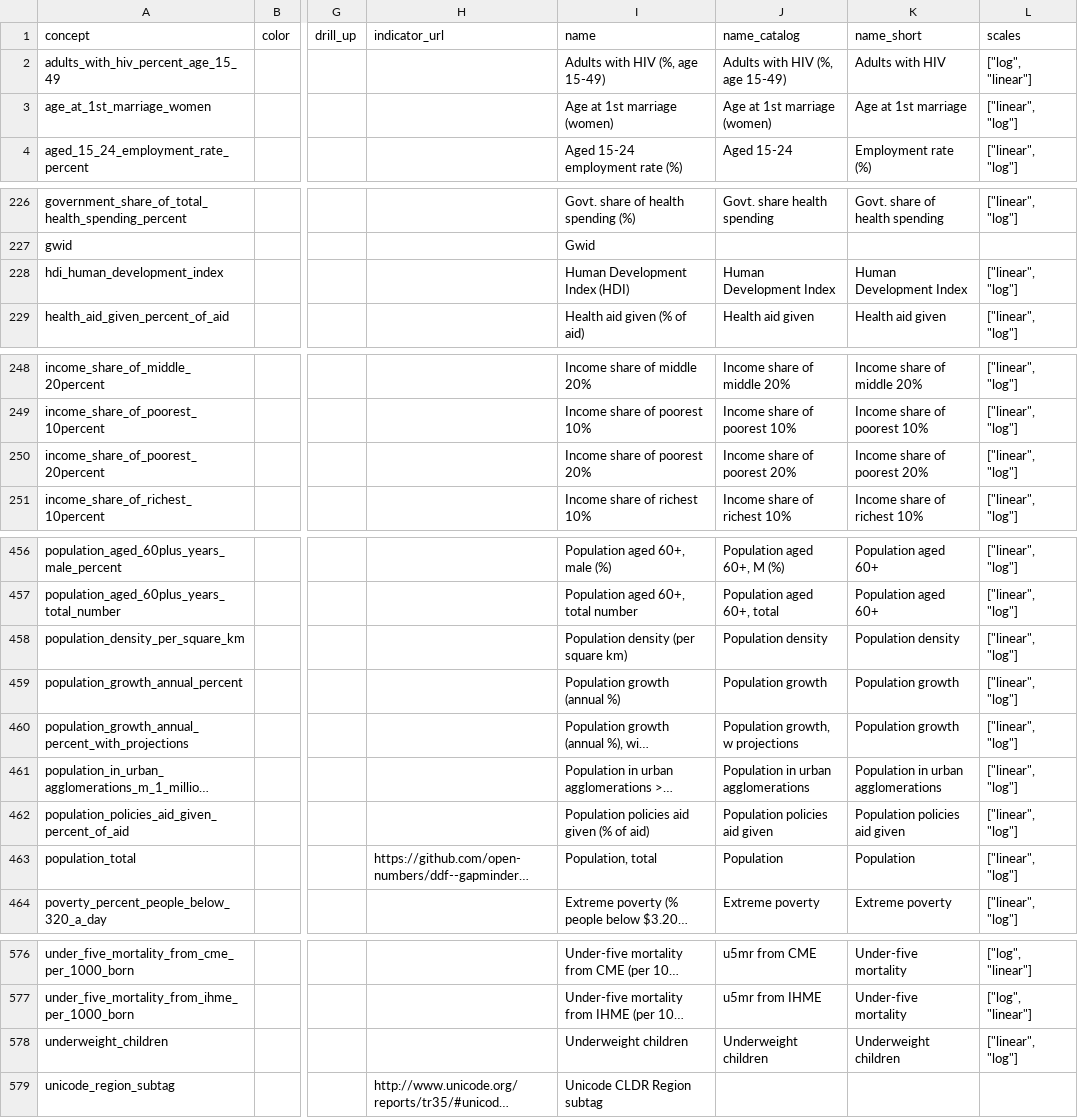
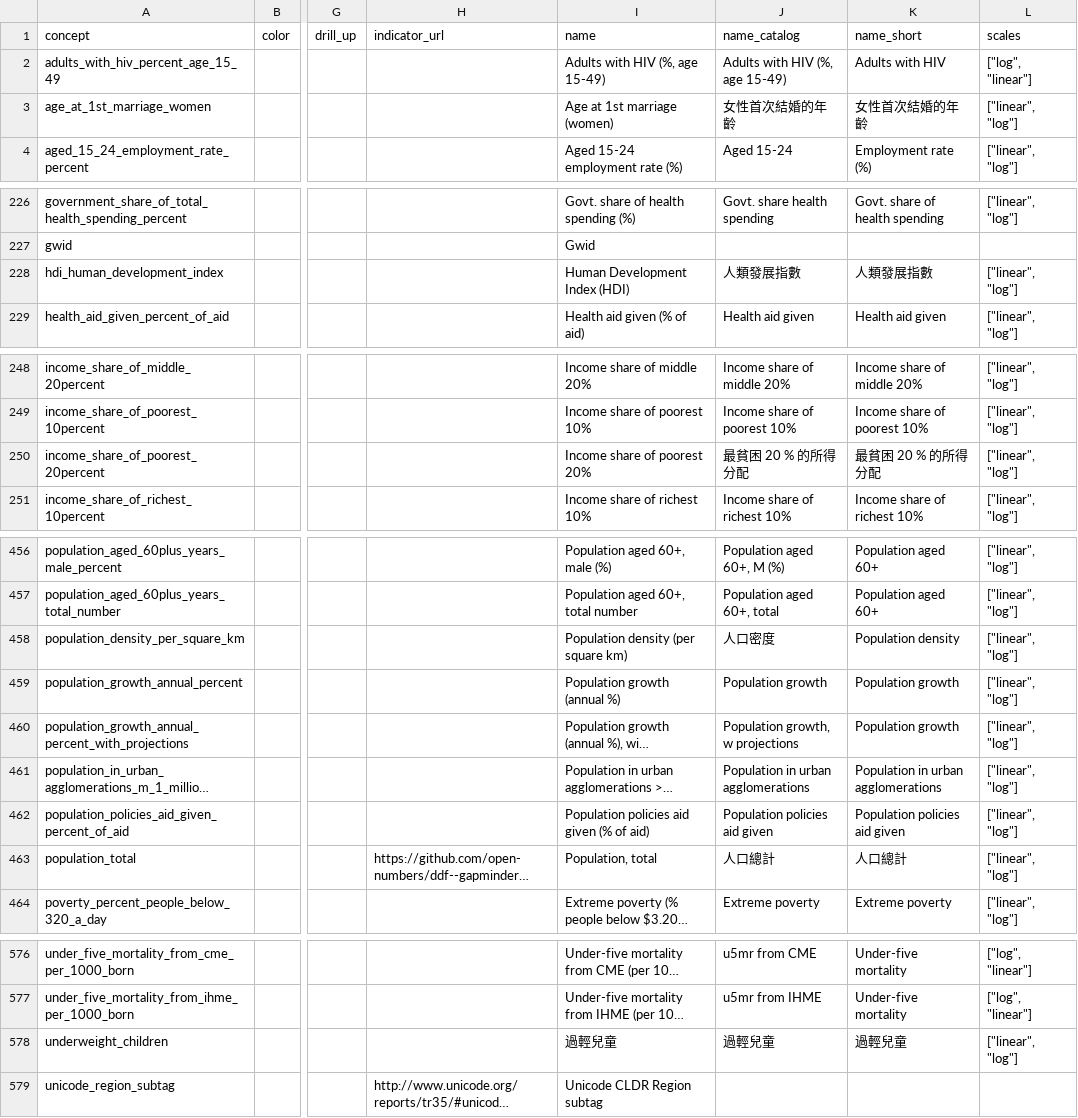
Before and after one commit to leemengtaiwan/ddf--gapminder--systema_globalis, a CSV file: ddf--concepts.csv, drawn as a sheet; only a part is shown, gaps mark what is left out; long unchanged cells end in …; the diff covers the shown part only; the diff names each change by its address in the sheet, - before the commit and + after, or states it on an @@ line.

```diff
--- a/ddf--concepts.csv
+++ b/ddf--concepts.csv
-J3 (name_catalog): Age at 1st marriage (women)
+J3 (name_catalog): 女性首次結婚的年齡
-K3 (name_short): Age at 1st marriage
+K3 (name_short): 女性首次結婚的年齡
-J228 (name_catalog): Human Development Index
+J228 (name_catalog): 人類發展指數
-K228 (name_short): Human Development Index
+K228 (name_short): 人類發展指數
-J250 (name_catalog): Income share of poorest 20%
+J250 (name_catalog): 最貧困 20 % 的所得分配
-K250 (name_short): Income share of poorest 20%
+K250 (name_short): 最貧困 20 % 的所得分配
-J458 (name_catalog): Population density
+J458 (name_catalog): 人口密度
-J463 (name_catalog): Population
+J463 (name_catalog): 人口總計
-K463 (name_short): Population
+K463 (name_short): 人口總計
-I578 (name): Underweight children
+I578 (name): 過輕兒童
-J578 (name_catalog): Underweight children
+J578 (name_catalog): 過輕兒童
-K578 (name_short): Underweight children
+K578 (name_short): 過輕兒童
```
Also changed, not shown: 49 edited cells elsewhere in this file, 1 other file.
